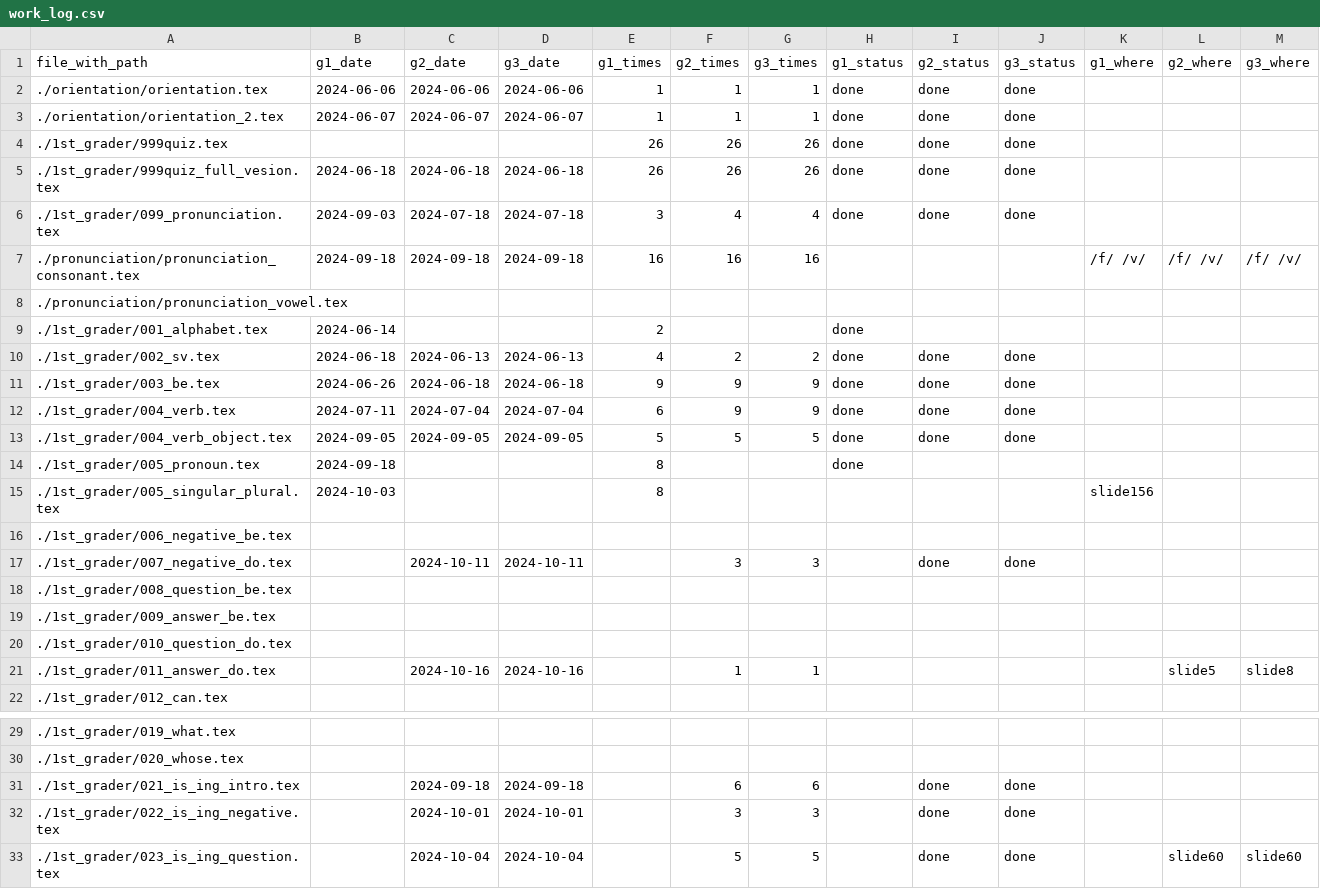
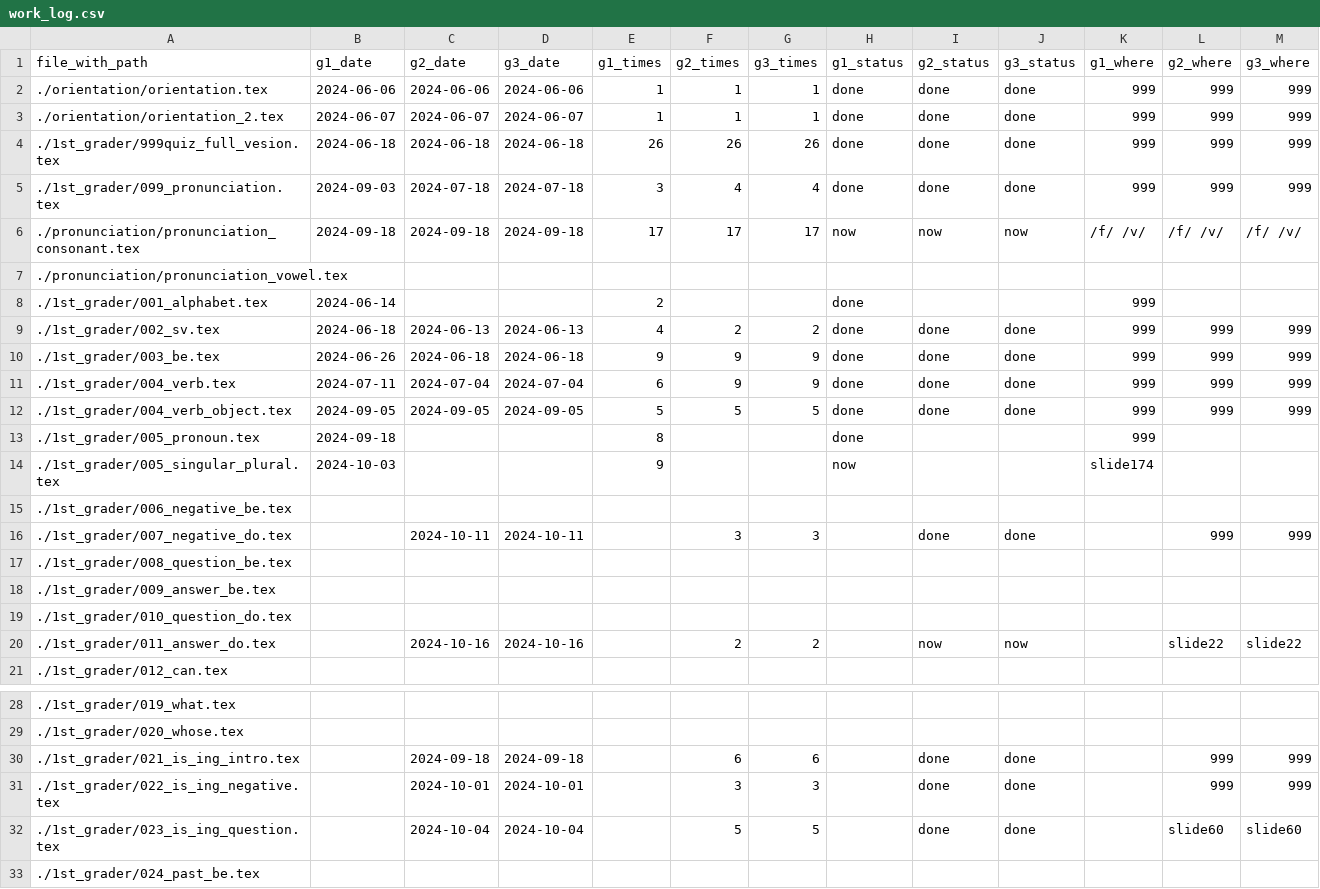
Before and after one commit to iotsuka1958/english_slides, a CSV file: work_log.csv, drawn as a sheet; only a part is shown, gaps mark what is left out; the shorter side is filled out with more unchanged rows.

```diff
--- a/work_log.csv
+++ b/work_log.csv
@@ -1,18 +1,17 @@
 file_with_path,g1_date,g2_date,g3_date,g1_times,g2_times,g3_times,g1_status,g2_status,g3_status,g1_where,g2_where,g3_where
-./orientation/orientation.tex,2024-06-06,2024-06-06,2024-06-06,1,1,1,done,done,done,,,
-./orientation/orientation_2.tex,2024-06-07,2024-06-07,2024-06-07,1,1,1,done,done,done,,,
-./1st_grader/999quiz.tex,,,,26,26,26,done,done,done,,,
-./1st_grader/999quiz_full_vesion.tex,2024-06-18,2024-06-18,2024-06-18,26,26,26,done,done,done,,,
-./1st_grader/099_pronunciation.tex,2024-09-03,2024-07-18,2024-07-18,3,4,4,done,done,done,,,
-./pronunciation/pronunciation_consonant.tex,2024-09-18,2024-09-18,2024-09-18,16,16,16,,,,/f/ /v/,/f/ /v/,/f/ /v/
+./orientation/orientation.tex,2024-06-06,2024-06-06,2024-06-06,1,1,1,done,done,done,999,999,999
+./orientation/orientation_2.tex,2024-06-07,2024-06-07,2024-06-07,1,1,1,done,done,done,999,999,999
+./1st_grader/999quiz_full_vesion.tex,2024-06-18,2024-06-18,2024-06-18,26,26,26,done,done,done,999,999,999
+./1st_grader/099_pronunciation.tex,2024-09-03,2024-07-18,2024-07-18,3,4,4,done,done,done,999,999,999
+./pronunciation/pronunciation_consonant.tex,2024-09-18,2024-09-18,2024-09-18,17,17,17,now,now,now,/f/ /v/,/f/ /v/,/f/ /v/
 ./pronunciation/pronunciation_vowel.tex,,,,,,,,,,,,
-./1st_grader/001_alphabet.tex,2024-06-14,,,2,,,done,,,,,
-./1st_grader/002_sv.tex,2024-06-18,2024-06-13,2024-06-13,4,2,2,done,done,done,,,
-./1st_grader/003_be.tex,2024-06-26,2024-06-18,2024-06-18,9,9,9,done,done,done,,,
-./1st_grader/004_verb.tex,2024-07-11,2024-07-04,2024-07-04,6,9,9,done,done,done,,,
-./1st_grader/004_verb_object.tex,2024-09-05,2024-09-05,2024-09-05,5,5,5,done,done,done,,,
-./1st_grader/005_pronoun.tex,2024-09-18,,,8,,,done,,,,,
-./1st_grader/005_singular_plural.tex,2024-10-03,,,8,,,,,,slide156,,
+./1st_grader/001_alphabet.tex,2024-06-14,,,2,,,done,,,999,,
+./1st_grader/002_sv.tex,2024-06-18,2024-06-13,2024-06-13,4,2,2,done,done,done,999,999,999
+./1st_grader/003_be.tex,2024-06-26,2024-06-18,2024-06-18,9,9,9,done,done,done,999,999,999
+./1st_grader/004_verb.tex,2024-07-11,2024-07-04,2024-07-04,6,9,9,done,done,done,999,999,999
+./1st_grader/004_verb_object.tex,2024-09-05,2024-09-05,2024-09-05,5,5,5,done,done,done,999,999,999
+./1st_grader/005_pronoun.tex,2024-09-18,,,8,,,done,,,999,,
+./1st_grader/005_singular_plural.tex,2024-10-03,,,9,,,now,,,slide174,,
 ./1st_grader/006_negative_be.tex,,,,,,,,,,,,
-./1st_grader/007_negative_do.tex,,2024-10-11,2024-10-11,,3,3,,done,done,,,
+./1st_grader/007_negative_do.tex,,2024-10-11,2024-10-11,,3,3,,done,done,,999,999
 ./1st_grader/008_question_be.tex,,,,,,,,,,,,
@@ -20,3 +19,3 @@ file_with_path,g1_date,g2_date,g3_date,g1_times,g2_times,g3_times,g1_status,g2_s
 ./1st_grader/010_question_do.tex,,,,,,,,,,,,
-./1st_grader/011_answer_do.tex,,2024-10-16,2024-10-16,,1,1,,,,,slide5,slide8
+./1st_grader/011_answer_do.tex,,2024-10-16,2024-10-16,,2,2,,now,now,,slide22,slide22
 ./1st_grader/012_can.tex,,,,,,,,,,,,
@@ -30,4 +29,4 @@ file_with_path,g1_date,g2_date,g3_date,g1_times,g2_times,g3_times,g1_status,g2_s
 ./1st_grader/020_whose.tex,,,,,,,,,,,,
-./1st_grader/021_is_ing_intro.tex,,2024-09-18,2024-09-18,,6,6,,done,done,,,
-./1st_grader/022_is_ing_negative.tex,,2024-10-01,2024-10-01,,3,3,,done,done,,,
+./1st_grader/021_is_ing_intro.tex,,2024-09-18,2024-09-18,,6,6,,done,done,,999,999
+./1st_grader/022_is_ing_negative.tex,,2024-10-01,2024-10-01,,3,3,,done,done,,999,999
 ./1st_grader/023_is_ing_question.tex,,2024-10-04,2024-10-04,,5,5,,done,done,,slide60,slide60
```
Also changed, not shown: classroom.csv, 4 other files.
